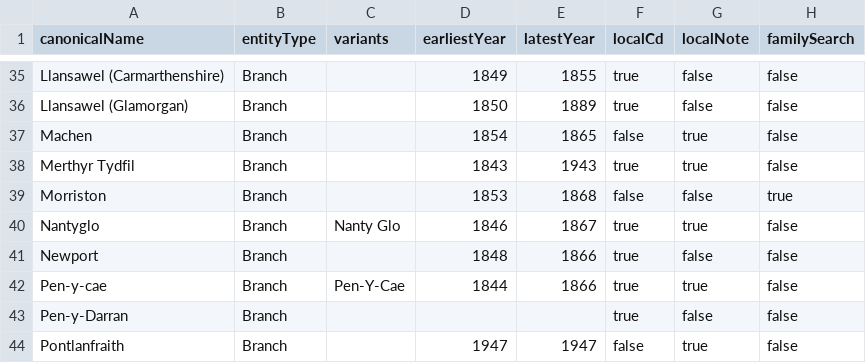
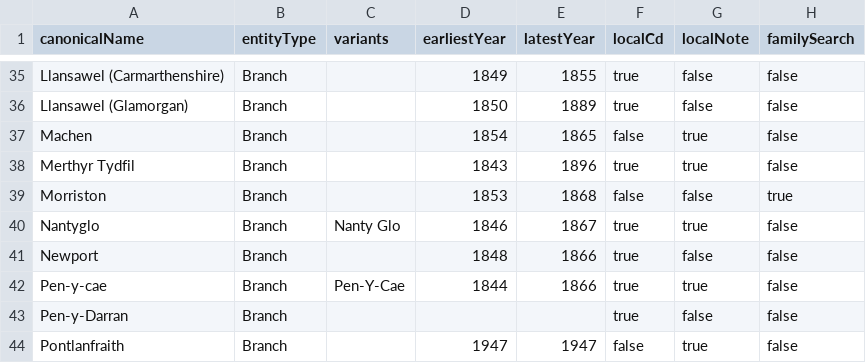
Before and after one commit to utahbug/WelshLDSMembership1800s, a CSV file: BRANCH_REGISTRY.csv, drawn as a sheet; only a part is shown, gaps mark what is left out; the diff names each change by its address in the sheet, - before the commit and + after, or states it on an @@ line.

```diff
--- a/BRANCH_REGISTRY.csv
+++ b/BRANCH_REGISTRY.csv
-E38 (latestYear): 1943
+E38 (latestYear): 1896
```
Also changed, not shown: 3 other files.
